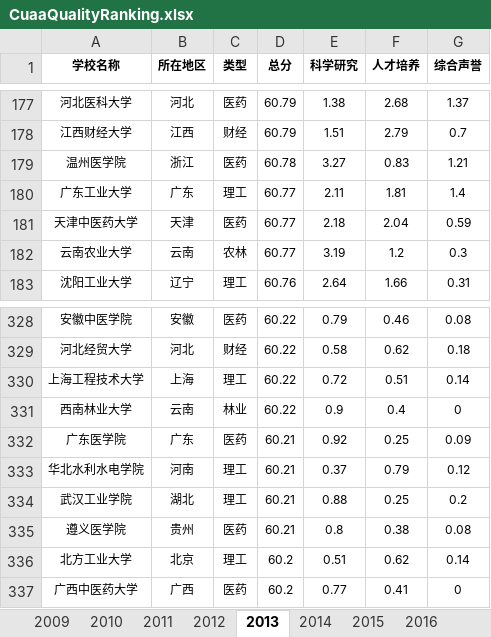
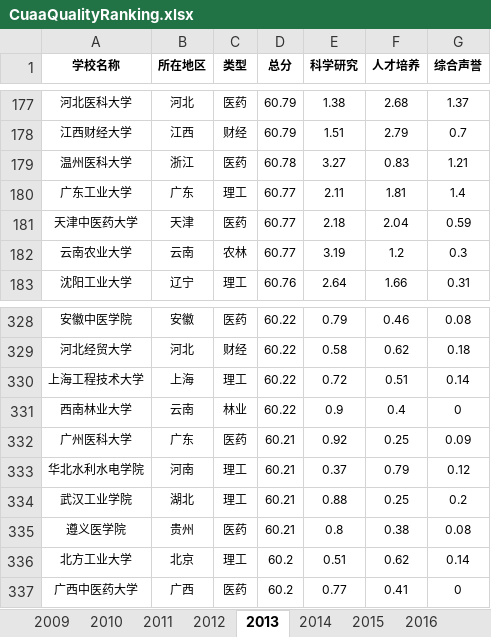
Before and after one commit to duxuhao/Chinese_University_Entrance_Ranking_GD, an Excel workbook: CuaaQualityRanking.xlsx, sheet 2013, drawn as a sheet; only a part is shown, gaps mark what is left out; values as stored, in another font and other column widths than the file's, no borders; the diff names each change by its address in the sheet, - before the commit and + after, or states it on an @@ line.

```diff
--- a/CuaaQualityRanking.xlsx (sheet 2013)
+++ b/CuaaQualityRanking.xlsx (sheet 2013)
-A179 (学校名称): 温州医学院
+A179 (学校名称): 温州医科大学
-A332 (学校名称): 广东医学院
+A332 (学校名称): 广州医科大学
```
Also changed, not shown: LiberalArtAdmissionScore.xlsx, ScienceAdmissionScore.xlsx, 6 other files.
